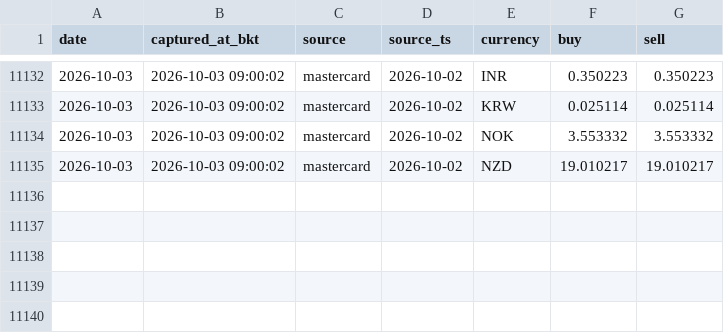
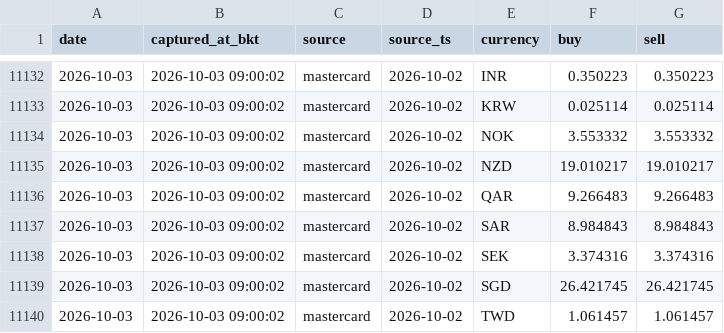
Before and after one commit to vsupakatitham-cloud/fx-dashboard, a CSV file: data/snapshots.csv, drawn as a sheet; only a part is shown, gaps mark what is left out.

Commit message:
data: update FX snapshots 2026-10-03

```diff
--- a/data/snapshots.csv
+++ b/data/snapshots.csv
@@ -11135 +11135,6 @@ date,captured_at_bkt,source,source_ts,currency,buy,sell
 2026-10-03,2026-10-03 09:00:02,mastercard,2026-10-02,NZD,19.010217,19.010217
+2026-10-03,2026-10-03 09:00:02,mastercard,2026-10-02,QAR,9.266483,9.266483
+2026-10-03,2026-10-03 09:00:02,mastercard,2026-10-02,SAR,8.984843,8.984843
+2026-10-03,2026-10-03 09:00:02,mastercard,2026-10-02,SEK,3.374316,3.374316
+2026-10-03,2026-10-03 09:00:02,mastercard,2026-10-02,SGD,26.421745,26.421745
+2026-10-03,2026-10-03 09:00:02,mastercard,2026-10-02,TWD,1.061457,1.061457
```
Also changed, not shown: 3 other files.
